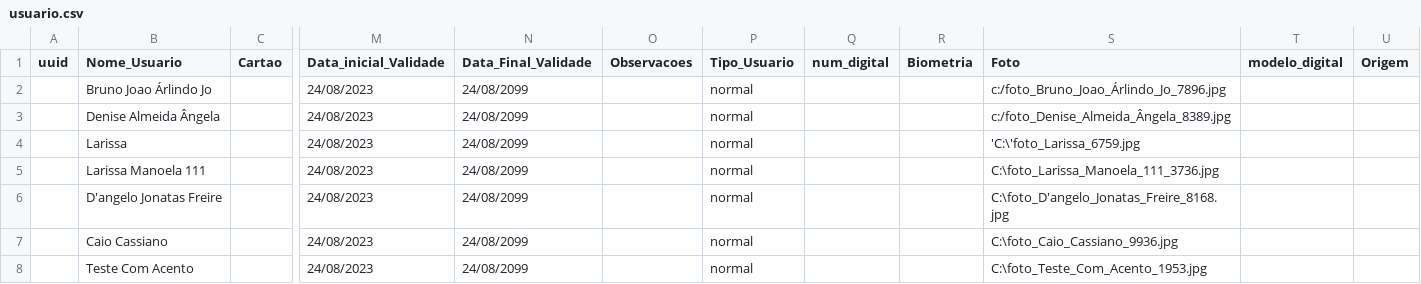
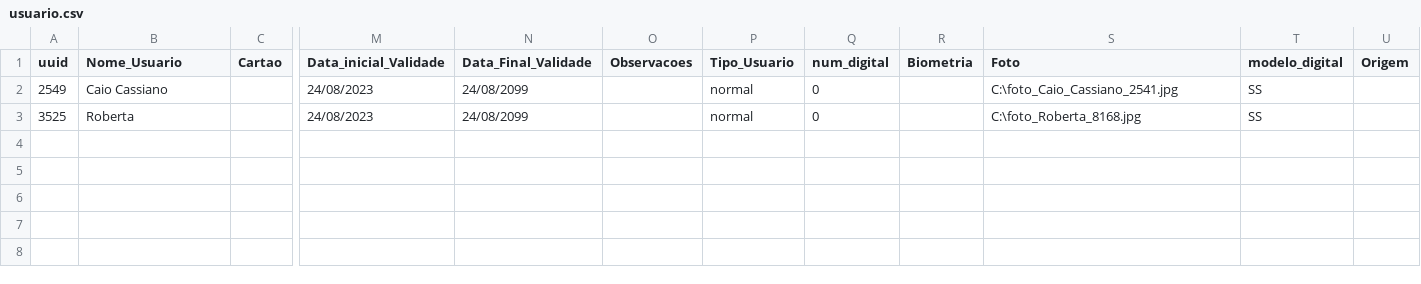
Before and after one commit to brunoramalho01/form-faceid-intelbras-ss5530, a CSV file: dados/usuario.csv, drawn as a sheet; only a part is shown, gaps mark what is left out; removed rows and columns are numbered as before the commit, all else as after; rows hold the shown columns only; the diff names each change by its address in the sheet, - before the commit and + after, or states it on an @@ line.

```diff
--- a/dados/usuario.csv
+++ b/dados/usuario.csv
-row 2:  | Bruno Joao Árlindo Jo |  | 24/08/2023 | 24/08/2099 |  | normal |  |  | c:/foto_Bruno_Joao_Árlindo_Jo_7896.jpg
-row 3:  | Denise Almeida Ângela |  | 24/08/2023 | 24/08/2099 |  | normal |  |  | c:/foto_Denise_Almeida_Ângela_8389.jpg
-row 4:  | Larissa |  | 24/08/2023 | 24/08/2099 |  | normal |  |  | 'C:\'foto_Larissa_6759.jpg
-row 5:  | Larissa Manoela 111 |  | 24/08/2023 | 24/08/2099 |  | normal |  |  | C:\foto_Larissa_Manoela_111_3736.jpg
-row 6:  | D'angelo Jonatas Freire |  | 24/08/2023 | 24/08/2099 |  | normal |  |  | C:\foto_D'angelo_Jonatas_Freire_8168.jpg
-A2 (uuid): (empty)
+A2 (uuid): 2549
-Q2 (num_digital): (empty)
+Q2 (num_digital): 0
-S2 (Foto): C:\foto_Caio_Cassiano_9936.jpg
+S2 (Foto): C:\foto_Caio_Cassiano_2541.jpg
-T2 (modelo_digital): (empty)
+T2 (modelo_digital): SS
-row 8:  | Teste Com Acento |  | 24/08/2023 | 24/08/2099 |  | normal |  |  | C:\foto_Teste_Com_Acento_1953.jpg
+row 3: 3525 | Roberta |  | 24/08/2023 | 24/08/2099 |  | normal | 0 |  | C:\foto_Roberta_8168.jpg | SS
```
Also changed, not shown: 14 other files.
